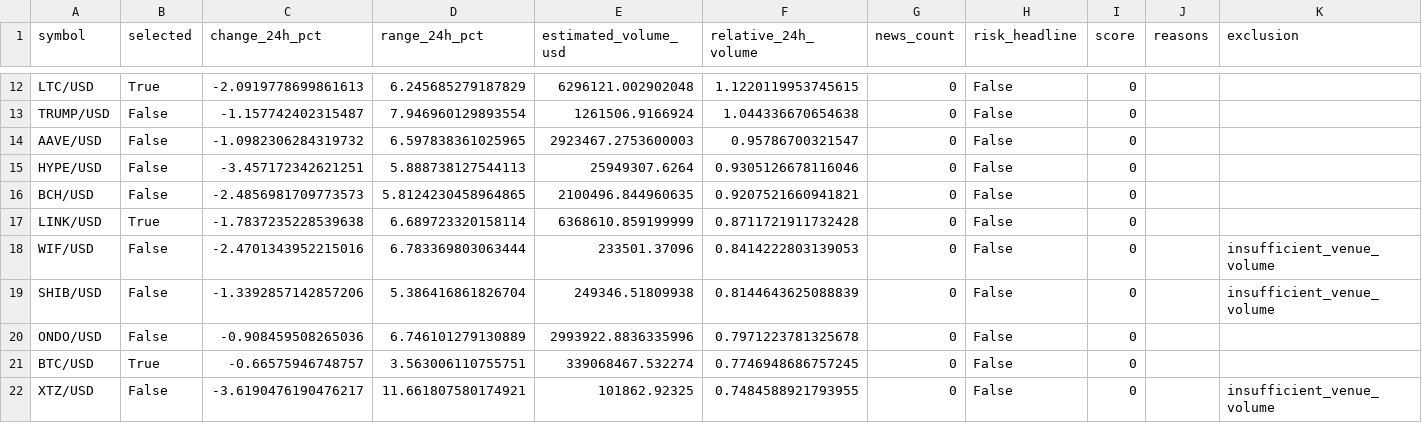
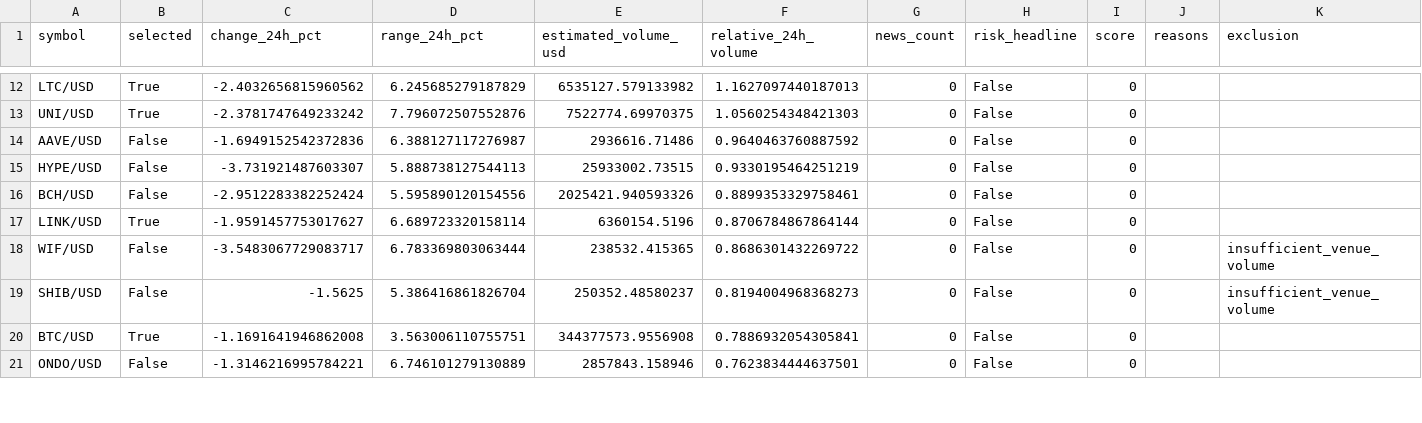
Before and after one commit to Rand0mUs3r-afk/CryptoStrategyLab, a CSV file: watchlist.csv, drawn as a sheet; only a part is shown, gaps mark what is left out; removed rows and columns are numbered as before the commit, all else as after; the diff covers the shown part only; the diff names each change by its address in the sheet, - before the commit and + after, or states it on an @@ line.

```diff
--- a/watchlist.csv
+++ b/watchlist.csv
-C12 (change_24h_pct): -2.0919778699861613
+C12 (change_24h_pct): -2.4032656815960562
-E12 (estimated_volume_usd): 6296121.002902048
+E12 (estimated_volume_usd): 6535127.579133982
-F12 (relative_24h_volume): 1.1220119953745615
+F12 (relative_24h_volume): 1.1627097440187013
-row 13: TRUMP/USD | False | -1.157742402315487 | 7.946960129893554 | 1261506.9166924 | 1.044336670654638 | 0 | False | 0
+row 13: UNI/USD | True | -2.3781747649233242 | 7.796072507552876 | 7522774.69970375 | 1.0560254348421303 | 0 | False | 0
-C14 (change_24h_pct): -1.0982306284319732
+C14 (change_24h_pct): -1.6949152542372836
-D14 (range_24h_pct): 6.597838361025965
+D14 (range_24h_pct): 6.388127117276987
-E14 (estimated_volume_usd): 2923467.2753600003
+E14 (estimated_volume_usd): 2936616.71486
-F14 (relative_24h_volume): 0.95786700321547
+F14 (relative_24h_volume): 0.9640463760887592
-C15 (change_24h_pct): -3.457172342621251
+C15 (change_24h_pct): -3.731921487603307
-E15 (estimated_volume_usd): 25949307.6264
+E15 (estimated_volume_usd): 25933002.73515
-F15 (relative_24h_volume): 0.9305126678116046
+F15 (relative_24h_volume): 0.9330195464251219
-C16 (change_24h_pct): -2.4856981709773573
+C16 (change_24h_pct): -2.9512283382252424
-D16 (range_24h_pct): 5.8124230458964865
+D16 (range_24h_pct): 5.595890120154556
-E16 (estimated_volume_usd): 2100496.844960635
+E16 (estimated_volume_usd): 2025421.940593326
-F16 (relative_24h_volume): 0.9207521660941821
+F16 (relative_24h_volume): 0.8899353329758461
-C17 (change_24h_pct): -1.7837235228539638
+C17 (change_24h_pct): -1.9591457753017627
-E17 (estimated_volume_usd): 6368610.859199999
+E17 (estimated_volume_usd): 6360154.5196
-F17 (relative_24h_volume): 0.8711721911732428
+F17 (relative_24h_volume): 0.8706784867864144
-C18 (change_24h_pct): -2.4701343952215016
+C18 (change_24h_pct): -3.5483067729083717
-E18 (estimated_volume_usd): 233501.37096
+E18 (estimated_volume_usd): 238532.415365
-F18 (relative_24h_volume): 0.8414222803139053
+F18 (relative_24h_volume): 0.8686301432269722
-C19 (change_24h_pct): -1.3392857142857206
+C19 (change_24h_pct): -1.5625
-E19 (estimated_volume_usd): 249346.51809938
+E19 (estimated_volume_usd): 250352.48580237
-F19 (relative_24h_volume): 0.8144643625088839
+F19 (relative_24h_volume): 0.8194004968368273
-row 20: ONDO/USD | False | -0.908459508265036 | 6.746101279130889 | 2993922.8836335996 | 0.7971223781325678 | 0 | False | 0
-C20 (change_24h_pct): -0.66575946748757
+C20 (change_24h_pct): -1.1691641946862008
-E20 (estimated_volume_usd): 339068467.532274
+E20 (estimated_volume_usd): 344377573.9556908
-F20 (relative_24h_volume): 0.7746948686757245
+F20 (relative_24h_volume): 0.7886932054305841
-row 22: XTZ/USD | False | -3.6190476190476217 | 11.661807580174921 | 101862.92325 | 0.7484588921793955 | 0 | False | 0 |  | insufficient_venue_volume
+row 21: ONDO/USD | False | -1.3146216995784221 | 6.746101279130889 | 2857843.158946 | 0.7623834444637501 | 0 | False | 0
```
Also changed, not shown: 2 added rows, 1 removed row and 68 edited cells elsewhere in this file, 7 other files.
